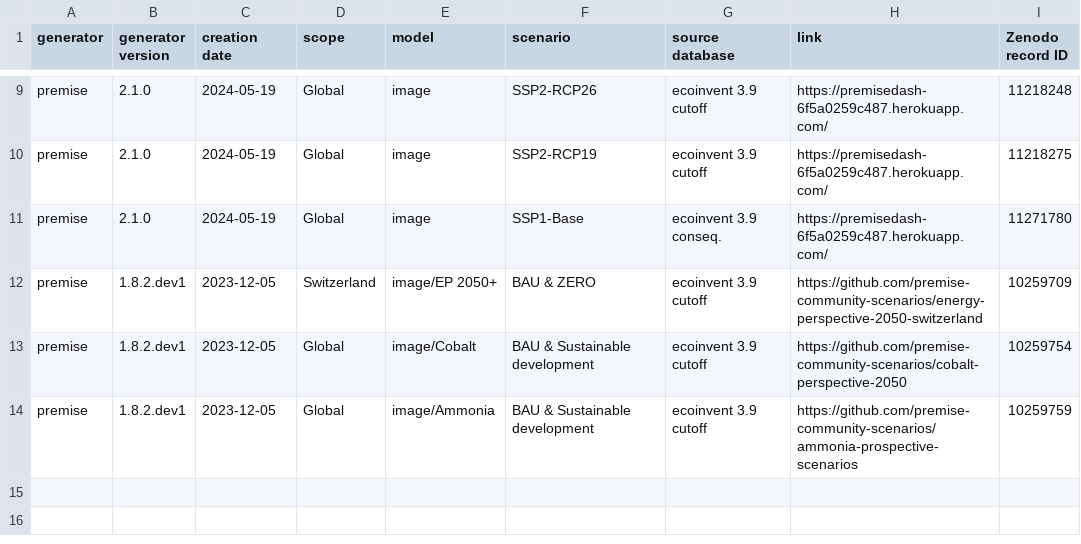
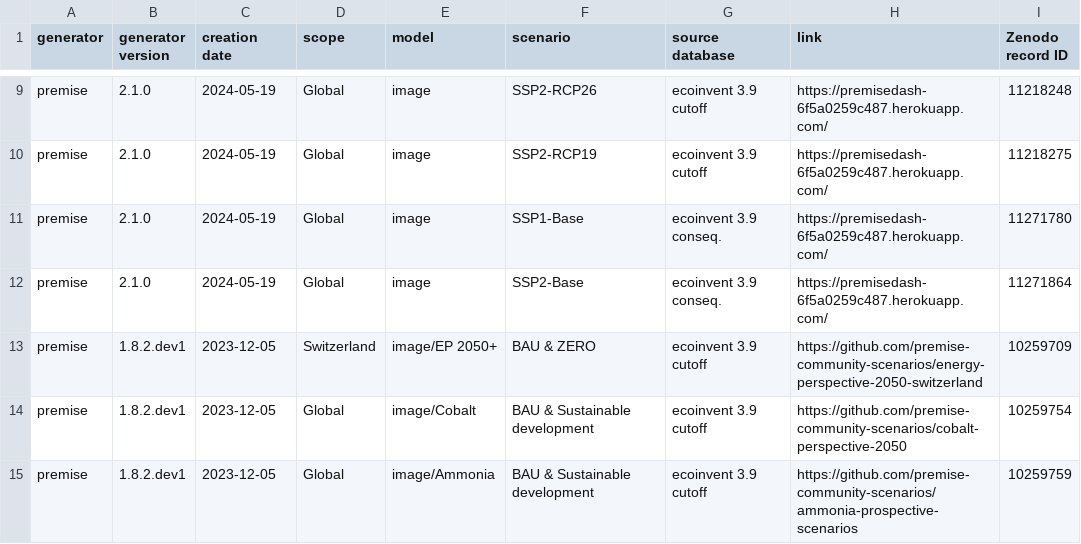
Before and after one commit to polca/ScenarioLink, a CSV file: ab_plugin_scenariolink/scenarios list/list.csv, drawn as a sheet; only a part is shown, gaps mark what is left out.

Commit message:
Update list.csv

```diff
--- a/ab_plugin_scenariolink/scenarios list/list.csv
+++ b/ab_plugin_scenariolink/scenarios list/list.csv
@@ -11,2 +11,3 @@ premise;2.1.0;2024-05-19;Global;image;SSP2-RCP19;ecoinvent 3.9 cutoff;https://pr
 premise;2.1.0;2024-05-19;Global;image;SSP1-Base;ecoinvent 3.9 conseq.;https://premisedash-6f5a0259c487.herokuapp.com/;"11271780"
+premise;2.1.0;2024-05-19;Global;image;SSP2-Base;ecoinvent 3.9 conseq.;https://premisedash-6f5a0259c487.herokuapp.com/;"11271864"
 premise;1.8.2.dev1;2023-12-05;Switzerland;image/EP 2050+;BAU & ZERO;ecoinvent 3.9 cutoff;https://github.com/premise-community-scenarios/energy-perspective-2050-switzerland;"10259709"
```
